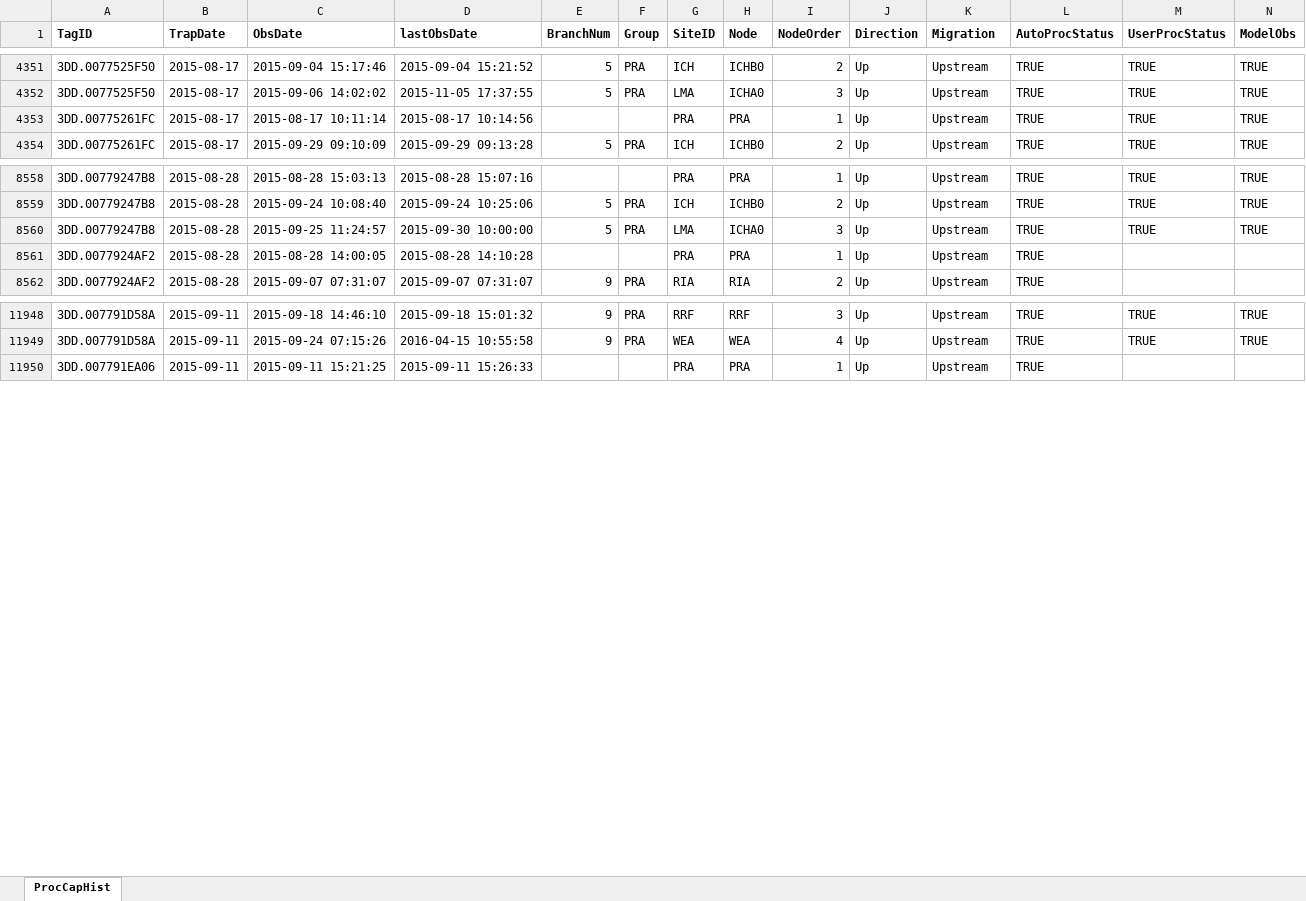
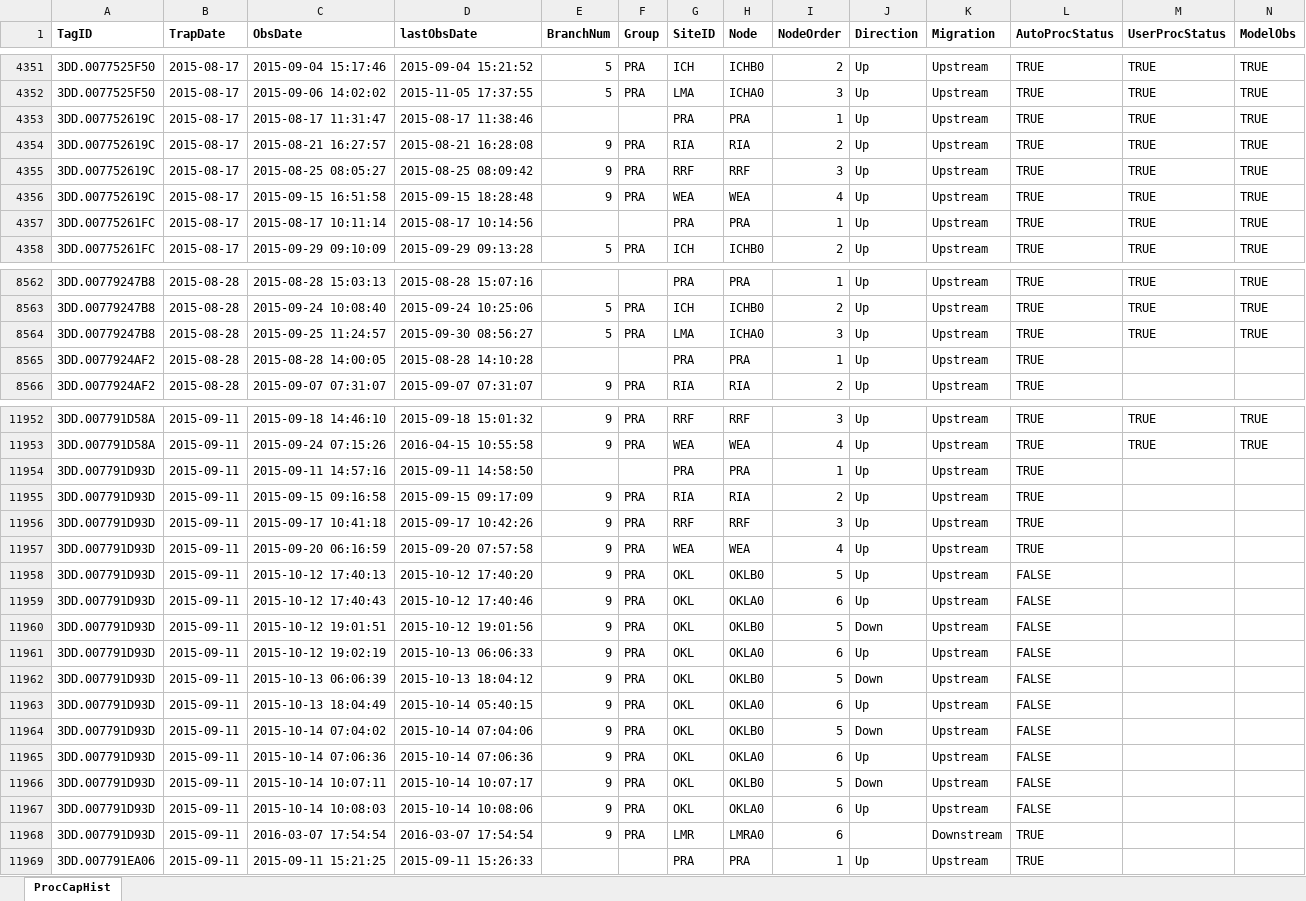
Before and after one commit to fourpeaksenv/DabomPriestRapidsSthd, an Excel workbook: outgoing/PITcleanr/UC_Steelhead_2016.xlsx, sheet ProcCapHist, drawn as a sheet; only a part is shown, gaps mark what is left out; values as stored, in another font and other column widths than the file's, no borders; addresses are those after the commit; rows hold the shown columns only; the diff covers the shown part only; the diff names each change by its address in the sheet, - before the commit and + after, or states it on an @@ line.

```diff
--- a/outgoing/PITcleanr/UC_Steelhead_2016.xlsx (sheet ProcCapHist)
+++ b/outgoing/PITcleanr/UC_Steelhead_2016.xlsx (sheet ProcCapHist)
+row 4353: 3DD.007752619C | 2015-08-17 | 2015-08-17 11:31:47 | 2015-08-17 11:38:46 |  |  | PRA | PRA | 1 | Up | Upstream | TRUE | TRUE | TRUE
+row 4354: 3DD.007752619C | 2015-08-17 | 2015-08-21 16:27:57 | 2015-08-21 16:28:08 | 9 | PRA | RIA | RIA | 2 | Up | Upstream | TRUE | TRUE | TRUE
+row 4355: 3DD.007752619C | 2015-08-17 | 2015-08-25 08:05:27 | 2015-08-25 08:09:42 | 9 | PRA | RRF | RRF | 3 | Up | Upstream | TRUE | TRUE | TRUE
+row 4356: 3DD.007752619C | 2015-08-17 | 2015-09-15 16:51:58 | 2015-09-15 18:28:48 | 9 | PRA | WEA | WEA | 4 | Up | Upstream | TRUE | TRUE | TRUE
-D8564 (lastObsDate): 2015-09-30 10:00:00
+D8564 (lastObsDate): 2015-09-30 08:56:27
+row 11954: 3DD.007791D93D | 2015-09-11 | 2015-09-11 14:57:16 | 2015-09-11 14:58:50 |  |  | PRA | PRA | 1 | Up | Upstream | TRUE
+row 11955: 3DD.007791D93D | 2015-09-11 | 2015-09-15 09:16:58 | 2015-09-15 09:17:09 | 9 | PRA | RIA | RIA | 2 | Up | Upstream | TRUE
+row 11956: 3DD.007791D93D | 2015-09-11 | 2015-09-17 10:41:18 | 2015-09-17 10:42:26 | 9 | PRA | RRF | RRF | 3 | Up | Upstream | TRUE
+row 11957: 3DD.007791D93D | 2015-09-11 | 2015-09-20 06:16:59 | 2015-09-20 07:57:58 | 9 | PRA | WEA | WEA | 4 | Up | Upstream | TRUE
+row 11958: 3DD.007791D93D | 2015-09-11 | 2015-10-12 17:40:13 | 2015-10-12 17:40:20 | 9 | PRA | OKL | OKLB0 | 5 | Up | Upstream | FALSE
+row 11959: 3DD.007791D93D | 2015-09-11 | 2015-10-12 17:40:43 | 2015-10-12 17:40:46 | 9 | PRA | OKL | OKLA0 | 6 | Up | Upstream | FALSE
+row 11960: 3DD.007791D93D | 2015-09-11 | 2015-10-12 19:01:51 | 2015-10-12 19:01:56 | 9 | PRA | OKL | OKLB0 | 5 | Down | Upstream | FALSE
+row 11961: 3DD.007791D93D | 2015-09-11 | 2015-10-12 19:02:19 | 2015-10-13 06:06:33 | 9 | PRA | OKL | OKLA0 | 6 | Up | Upstream | FALSE
+row 11962: 3DD.007791D93D | 2015-09-11 | 2015-10-13 06:06:39 | 2015-10-13 18:04:12 | 9 | PRA | OKL | OKLB0 | 5 | Down | Upstream | FALSE
+row 11963: 3DD.007791D93D | 2015-09-11 | 2015-10-13 18:04:49 | 2015-10-14 05:40:15 | 9 | PRA | OKL | OKLA0 | 6 | Up | Upstream | FALSE
+row 11964: 3DD.007791D93D | 2015-09-11 | 2015-10-14 07:04:02 | 2015-10-14 07:04:06 | 9 | PRA | OKL | OKLB0 | 5 | Down | Upstream | FALSE
+row 11965: 3DD.007791D93D | 2015-09-11 | 2015-10-14 07:06:36 | 2015-10-14 07:06:36 | 9 | PRA | OKL | OKLA0 | 6 | Up | Upstream | FALSE
+row 11966: 3DD.007791D93D | 2015-09-11 | 2015-10-14 10:07:11 | 2015-10-14 10:07:17 | 9 | PRA | OKL | OKLB0 | 5 | Down | Upstream | FALSE
+row 11967: 3DD.007791D93D | 2015-09-11 | 2015-10-14 10:08:03 | 2015-10-14 10:08:06 | 9 | PRA | OKL | OKLA0 | 6 | Up | Upstream | FALSE
+row 11968: 3DD.007791D93D | 2015-09-11 | 2016-03-07 17:54:54 | 2016-03-07 17:54:54 | 9 | PRA | LMR | LMRA0 | 6 |  | Downstream | TRUE
```
Also changed, not shown: 1 edited cell elsewhere in this sheet, outgoing/PITcleanr/UC_Steelhead_2011.xlsx, outgoing/PITcleanr/UC_Steelhead_2012.xlsx, 17 other files.
